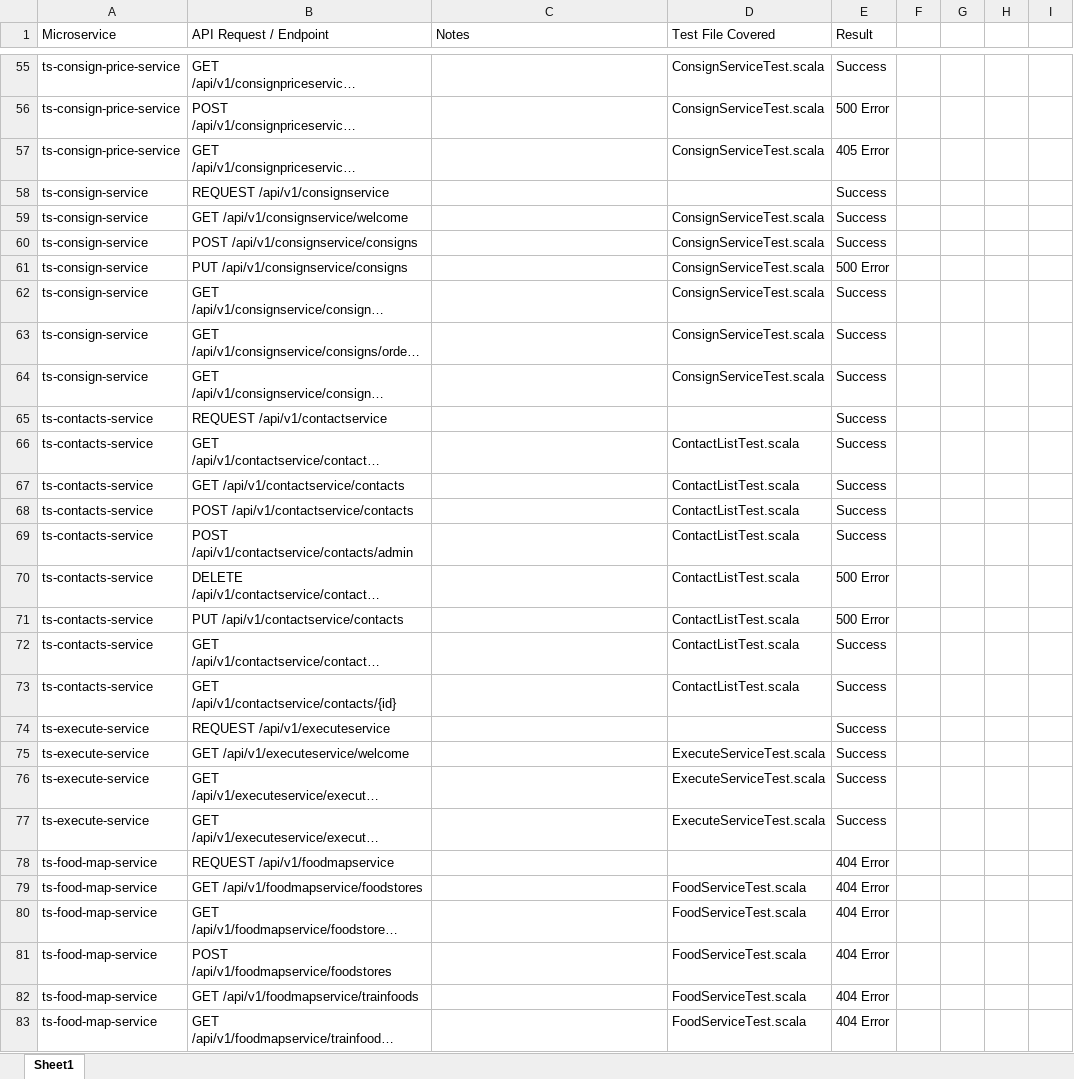
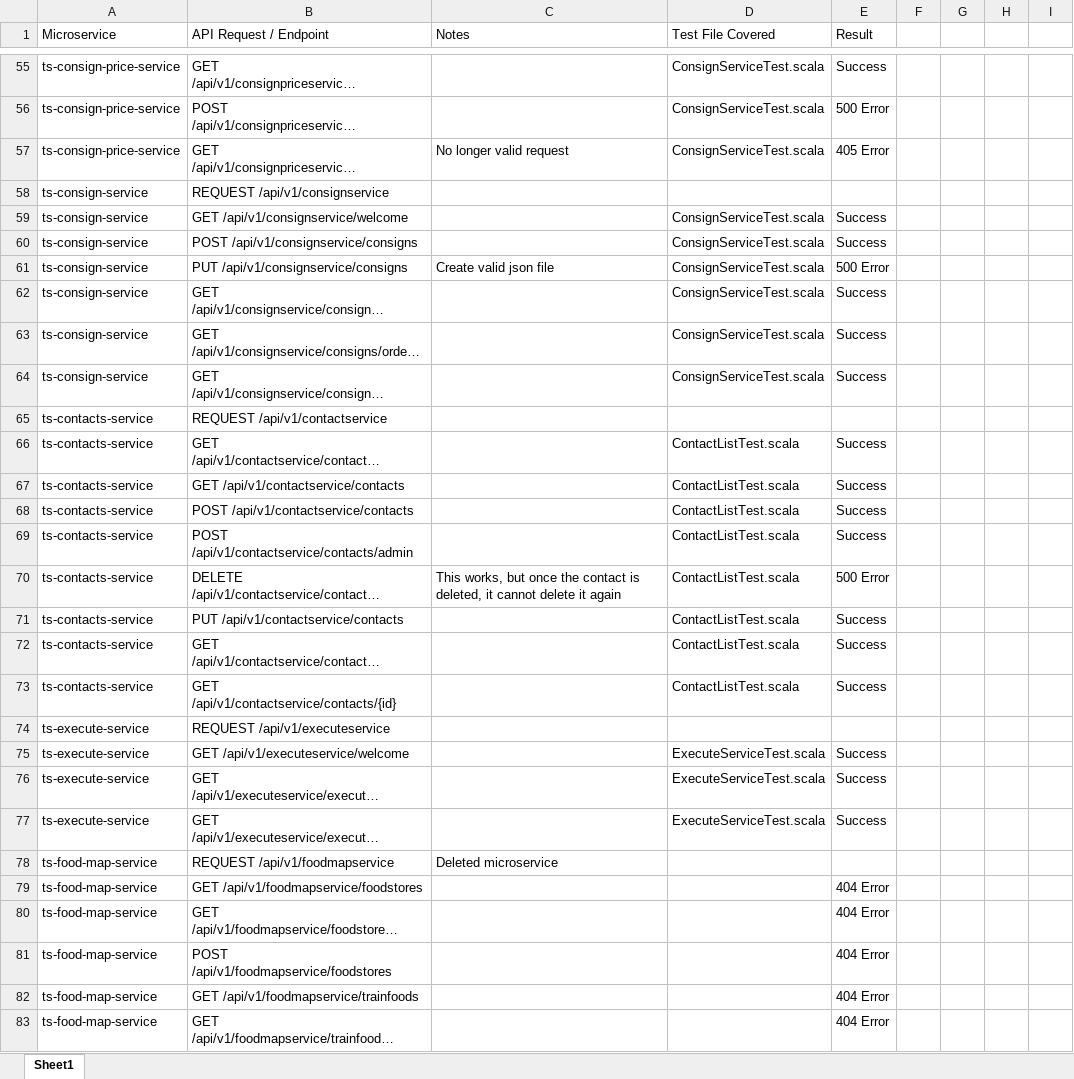
Before and after one commit to cloudhubs/microservice-tests, an Excel workbook: Gatling/Gatling_TrainTicket/TrainTicket Endpoint Version Control.xlsx, sheet Sheet1, drawn as a sheet; only a part is shown, gaps mark what is left out; long unchanged cells end in …; values as stored, in another font and other column widths than the file's, no cell formats; charts and pictures not drawn; the diff covers the shown part only; the diff names each change by its address in the sheet, - before the commit and + after, or states it on an @@ line.

Commit message:
Updated version control for TrainTicket

```diff
--- a/Gatling/Gatling_TrainTicket/TrainTicket Endpoint Version Control.xlsx (sheet Sheet1)
+++ b/Gatling/Gatling_TrainTicket/TrainTicket Endpoint Version Control.xlsx (sheet Sheet1)
-C57 (Notes): (empty)
+C57 (Notes): No longer valid request
-E58 (Result): Success
+E58 (Result): (empty)
-C61 (Notes): (empty)
+C61 (Notes): Create valid json file
-E65 (Result): Success
+E65 (Result): (empty)
-C70 (Notes): (empty)
+C70 (Notes): This works, but once the contact is deleted, it cannot delete it again
-E71 (Result): 500 Error
+E71 (Result): Success
-E74 (Result): Success
+E74 (Result): (empty)
-C78 (Notes): (empty)
+C78 (Notes): Deleted microservice
-E78 (Result): 404 Error
+E78 (Result): (empty)
-D79:D83 (Test File Covered): FoodServiceTest.scala
+D79:D83 (Test File Covered): (empty)
```
Also changed, not shown: 102 edited cells elsewhere in this sheet, cell formats, charts or pictures, 4 other files.
